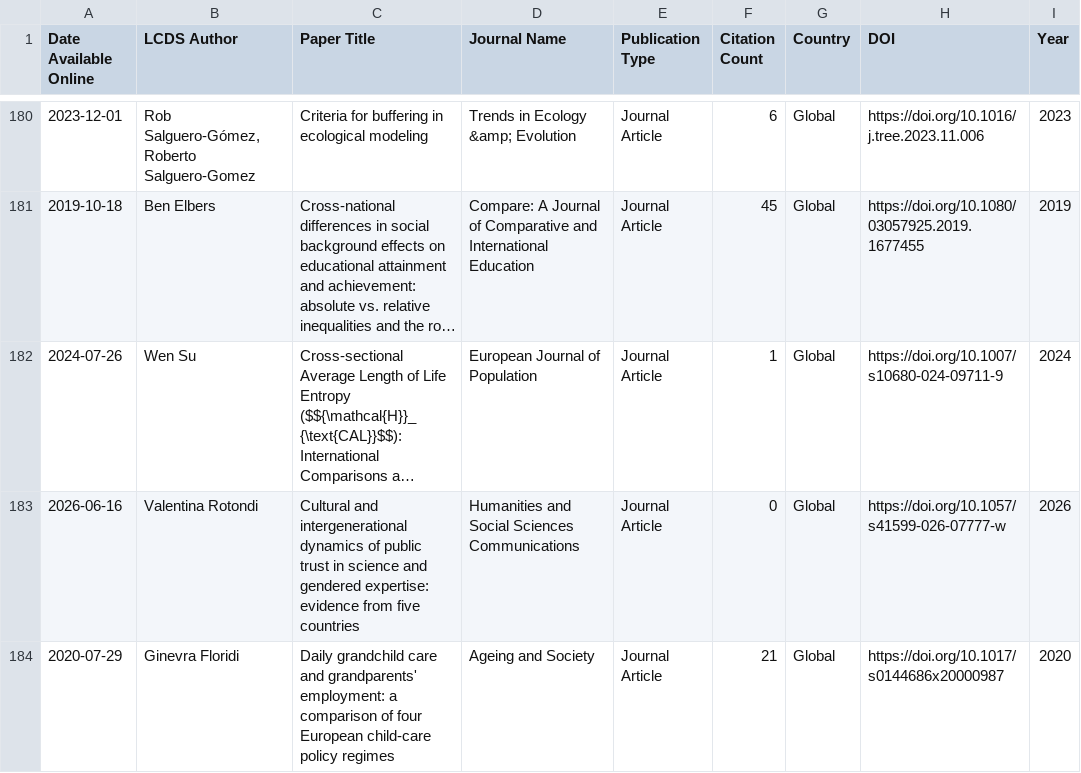
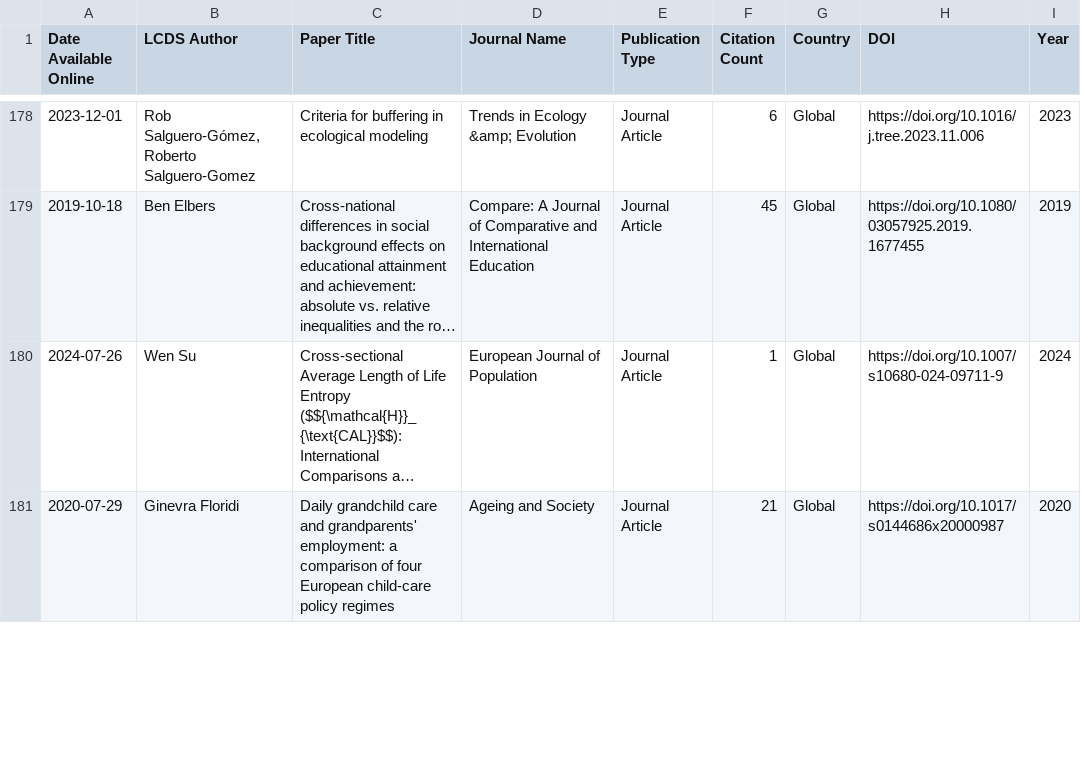
Before and after one commit to shamshxis/lcds-pubstracker, a CSV file: data/lcds_publications.csv, drawn as a sheet; only a part is shown, gaps mark what is left out; long unchanged cells end in …; removed rows and columns are numbered as before the commit, all else as after; the diff covers the shown part only; the diff names each change by its address in the sheet, - before the commit and + after, or states it on an @@ line.

```diff
--- a/data/lcds_publications.csv
+++ b/data/lcds_publications.csv
-row 183: 2026-06-16 | Valentina Rotondi | Cultural and intergenerational dynamics of public trust in science and gendered expertise: evidence from five countries | Humanities and Social Sciences Communications | Journal Article | 0 | Global | https://doi.org/10.1057/s41599-026-07777-w | 2026
```
Also changed, not shown: 1 added row, 14 removed rows and 19 edited cells elsewhere in this file.
